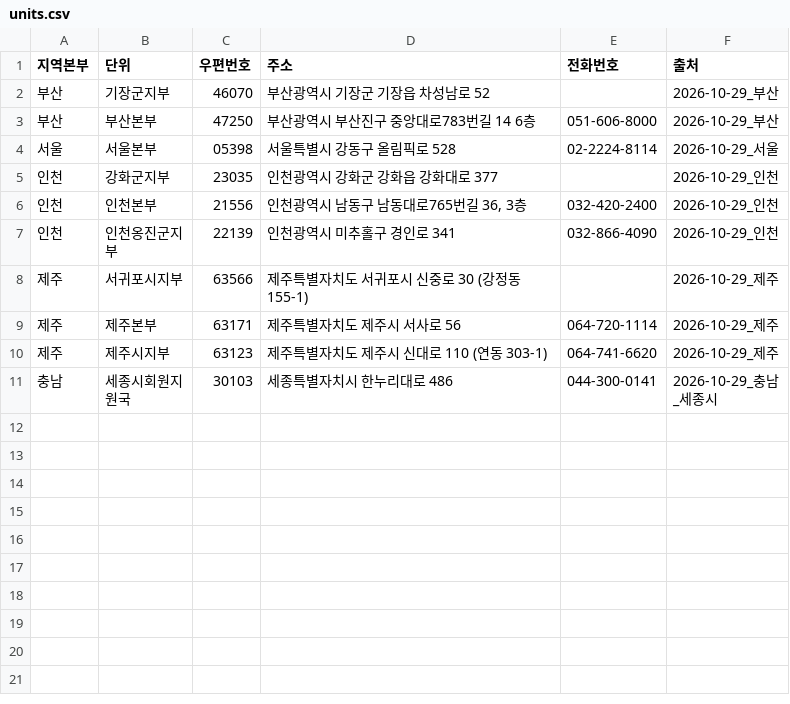
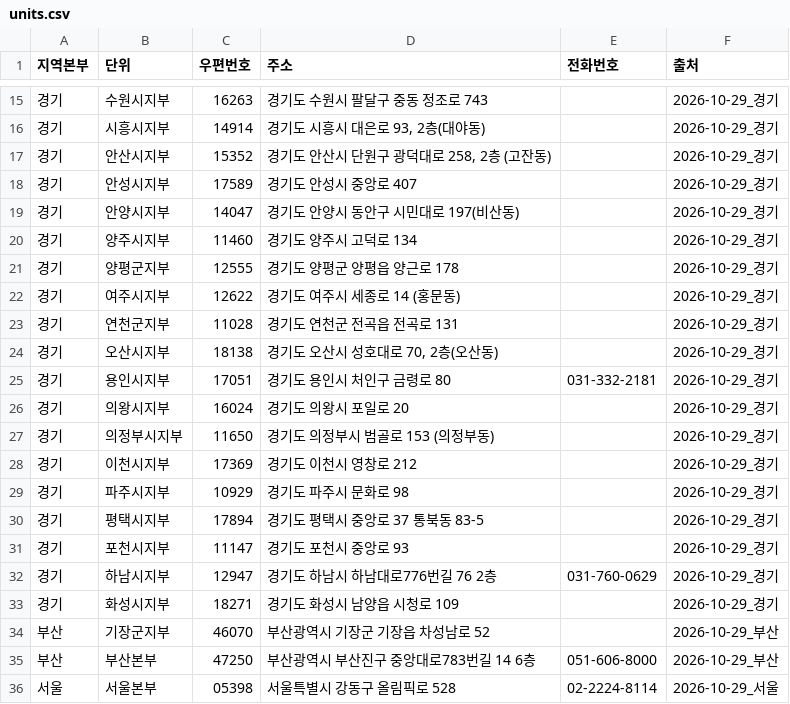
Before and after one commit to Planet-Seeker/nh_coop_information, a CSV file: docs/data/meta/units.csv, drawn as a sheet; only a part is shown, gaps mark what is left out; the shorter side is filled out with more unchanged rows; the diff covers the shown part only; the diff names each change by its address in the sheet, - before the commit and + after, or states it on an @@ line.

```diff
--- a/docs/data/meta/units.csv
+++ b/docs/data/meta/units.csv
+row 15: 경기 | 수원시지부 | 16263 | 경기도 수원시 팔달구 중동 정조로 743 |  | 2026-10-29_경기
+row 16: 경기 | 시흥시지부 | 14914 | 경기도 시흥시 대은로 93, 2층(대야동) |  | 2026-10-29_경기
+row 17: 경기 | 안산시지부 | 15352 | 경기도 안산시 단원구 광덕대로 258, 2층 (고잔동) |  | 2026-10-29_경기
+row 18: 경기 | 안성시지부 | 17589 | 경기도 안성시 중앙로 407 |  | 2026-10-29_경기
+row 19: 경기 | 안양시지부 | 14047 | 경기도 안양시 동안구 시민대로 197(비산동) |  | 2026-10-29_경기
+row 20: 경기 | 양주시지부 | 11460 | 경기도 양주시 고덕로 134 |  | 2026-10-29_경기
+row 21: 경기 | 양평군지부 | 12555 | 경기도 양평군 양평읍 양근로 178 |  | 2026-10-29_경기
+row 22: 경기 | 여주시지부 | 12622 | 경기도 여주시 세종로 14 (홍문동) |  | 2026-10-29_경기
+row 23: 경기 | 연천군지부 | 11028 | 경기도 연천군 전곡읍 전곡로 131 |  | 2026-10-29_경기
+row 24: 경기 | 오산시지부 | 18138 | 경기도 오산시 성호대로 70, 2층(오산동) |  | 2026-10-29_경기
+row 25: 경기 | 용인시지부 | 17051 | 경기도 용인시 처인구 금령로 80 | 031-332-2181 | 2026-10-29_경기
+row 26: 경기 | 의왕시지부 | 16024 | 경기도 의왕시 포일로 20 |  | 2026-10-29_경기
+row 27: 경기 | 의정부시지부 | 11650 | 경기도 의정부시 범골로 153 (의정부동) |  | 2026-10-29_경기
+row 28: 경기 | 이천시지부 | 17369 | 경기도 이천시 영창로 212 |  | 2026-10-29_경기
+row 29: 경기 | 파주시지부 | 10929 | 경기도 파주시 문화로 98 |  | 2026-10-29_경기
+row 30: 경기 | 평택시지부 | 17894 | 경기도 평택시 중앙로 37 통북동 83-5 |  | 2026-10-29_경기
+row 31: 경기 | 포천시지부 | 11147 | 경기도 포천시 중앙로 93 |  | 2026-10-29_경기
+row 32: 경기 | 하남시지부 | 12947 | 경기도 하남시 하남대로776번길 76 2층 | 031-760-0629 | 2026-10-29_경기
+row 33: 경기 | 화성시지부 | 18271 | 경기도 화성시 남양읍 시청로 109 |  | 2026-10-29_경기
```
Also changed, not shown: 13 added rows elsewhere in this file, 5 other files.
